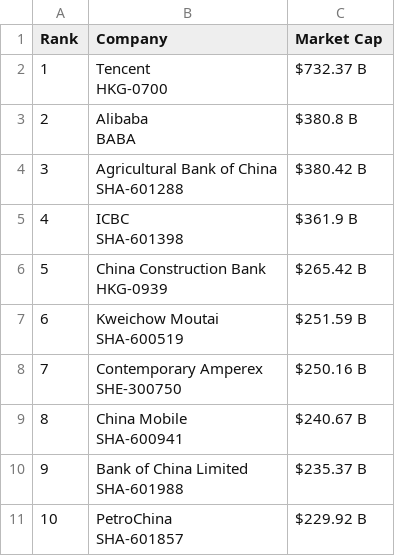
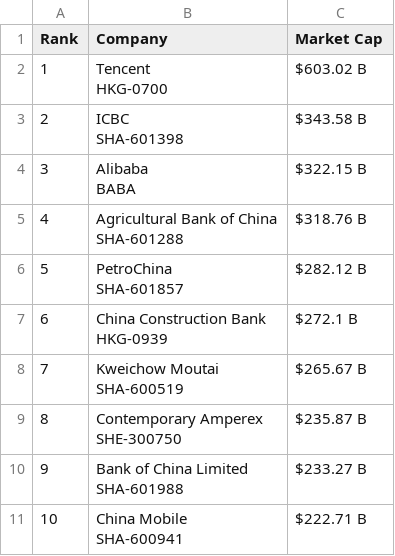
Before and after one commit to ayeeff/marketcap, a CSV file: data/china_top_companies.csv, drawn as a sheet.

```diff
--- a/data/china_top_companies.csv
+++ b/data/china_top_companies.csv
@@ -1,21 +1,21 @@
 Rank,Company,Market Cap
-1,"Tencent
-HKG-0700",$732.37 B
-2,"Alibaba
-BABA",$380.8 B
-3,"Agricultural Bank of China
-SHA-601288",$380.42 B
-4,"ICBC
-SHA-601398",$361.9 B
-5,"China Construction Bank
-HKG-0939",$265.42 B
-6,"Kweichow Moutai
-SHA-600519",$251.59 B
-7,"Contemporary Amperex
-SHE-300750",$250.16 B
-8,"China Mobile
-SHA-600941",$240.67 B
-9,"Bank of China Limited
-SHA-601988",$235.37 B
-10,"PetroChina
-SHA-601857",$229.92 B
+1,"Tencent
+HKG-0700",$603.02 B
+2,"ICBC
+SHA-601398",$343.58 B
+3,"Alibaba
+BABA",$322.15 B
+4,"Agricultural Bank of China
+SHA-601288",$318.76 B
+5,"PetroChina
+SHA-601857",$282.12 B
+6,"China Construction Bank
+HKG-0939",$272.1 B
+7,"Kweichow Moutai
+SHA-600519",$265.67 B
+8,"Contemporary Amperex
+SHE-300750",$235.87 B
+9,"Bank of China Limited
+SHA-601988",$233.27 B
+10,"China Mobile
+SHA-600941",$222.71 B
```
